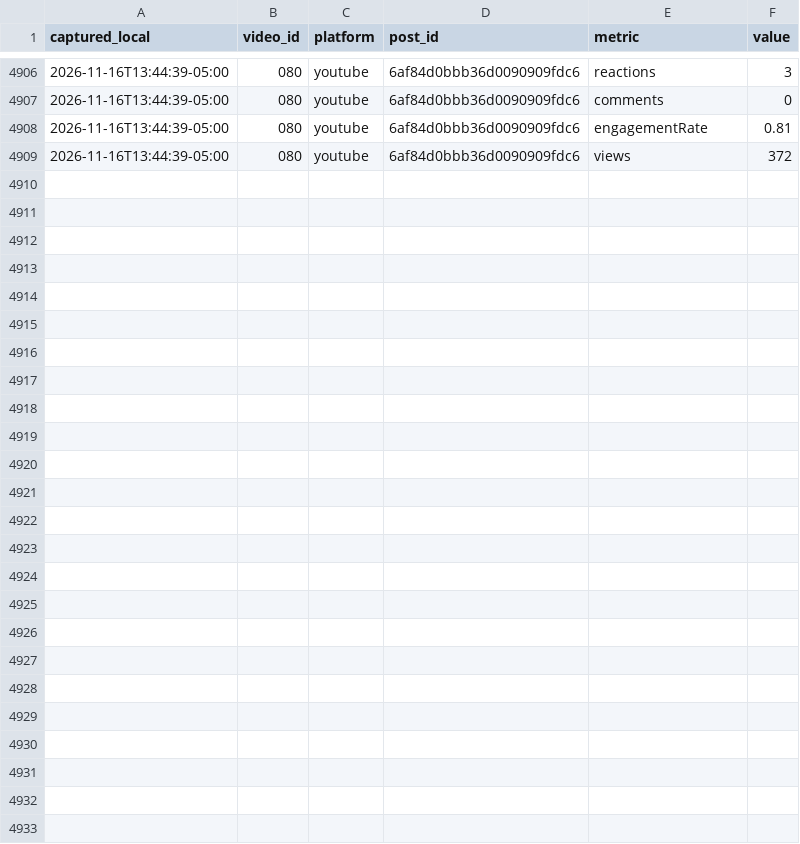
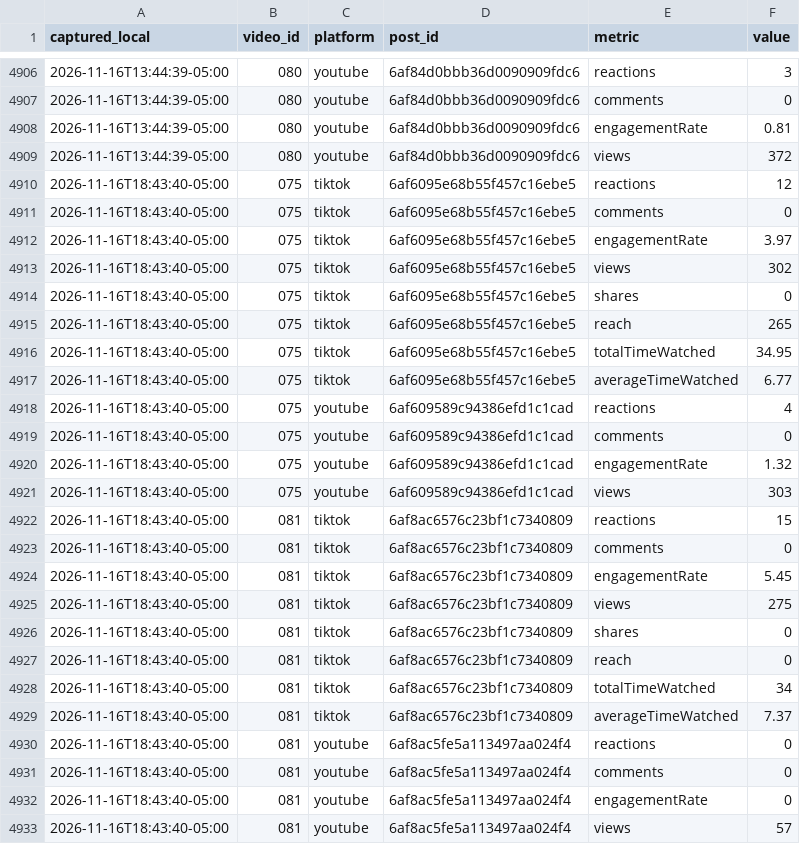
Before and after one commit to eduardomora041092-niolab/curiolab-studio-30, a CSV file: logs/metrics.csv, drawn as a sheet; only a part is shown, gaps mark what is left out; the diff names each change by its address in the sheet, - before the commit and + after, or states it on an @@ line.

```diff
--- a/logs/metrics.csv
+++ b/logs/metrics.csv
+row 4910: 2026-11-16T18:43:40-05:00 | 075 | tiktok | 6af6095e68b55f457c16ebe5 | reactions | 12
+row 4911: 2026-11-16T18:43:40-05:00 | 075 | tiktok | 6af6095e68b55f457c16ebe5 | comments | 0
+row 4912: 2026-11-16T18:43:40-05:00 | 075 | tiktok | 6af6095e68b55f457c16ebe5 | engagementRate | 3.97
+row 4913: 2026-11-16T18:43:40-05:00 | 075 | tiktok | 6af6095e68b55f457c16ebe5 | views | 302
+row 4914: 2026-11-16T18:43:40-05:00 | 075 | tiktok | 6af6095e68b55f457c16ebe5 | shares | 0
+row 4915: 2026-11-16T18:43:40-05:00 | 075 | tiktok | 6af6095e68b55f457c16ebe5 | reach | 265
+row 4916: 2026-11-16T18:43:40-05:00 | 075 | tiktok | 6af6095e68b55f457c16ebe5 | totalTimeWatched | 34.95
+row 4917: 2026-11-16T18:43:40-05:00 | 075 | tiktok | 6af6095e68b55f457c16ebe5 | averageTimeWatched | 6.77
+row 4918: 2026-11-16T18:43:40-05:00 | 075 | youtube | 6af609589c94386efd1c1cad | reactions | 4
+row 4919: 2026-11-16T18:43:40-05:00 | 075 | youtube | 6af609589c94386efd1c1cad | comments | 0
+row 4920: 2026-11-16T18:43:40-05:00 | 075 | youtube | 6af609589c94386efd1c1cad | engagementRate | 1.32
+row 4921: 2026-11-16T18:43:40-05:00 | 075 | youtube | 6af609589c94386efd1c1cad | views | 303
+row 4922: 2026-11-16T18:43:40-05:00 | 081 | tiktok | 6af8ac6576c23bf1c7340809 | reactions | 15
+row 4923: 2026-11-16T18:43:40-05:00 | 081 | tiktok | 6af8ac6576c23bf1c7340809 | comments | 0
+row 4924: 2026-11-16T18:43:40-05:00 | 081 | tiktok | 6af8ac6576c23bf1c7340809 | engagementRate | 5.45
+row 4925: 2026-11-16T18:43:40-05:00 | 081 | tiktok | 6af8ac6576c23bf1c7340809 | views | 275
+row 4926: 2026-11-16T18:43:40-05:00 | 081 | tiktok | 6af8ac6576c23bf1c7340809 | shares | 0
+row 4927: 2026-11-16T18:43:40-05:00 | 081 | tiktok | 6af8ac6576c23bf1c7340809 | reach | 0
+row 4928: 2026-11-16T18:43:40-05:00 | 081 | tiktok | 6af8ac6576c23bf1c7340809 | totalTimeWatched | 34
+row 4929: 2026-11-16T18:43:40-05:00 | 081 | tiktok | 6af8ac6576c23bf1c7340809 | averageTimeWatched | 7.37
+row 4930: 2026-11-16T18:43:40-05:00 | 081 | youtube | 6af8ac5fe5a113497aa024f4 | reactions | 0
+row 4931: 2026-11-16T18:43:40-05:00 | 081 | youtube | 6af8ac5fe5a113497aa024f4 | comments | 0
+row 4932: 2026-11-16T18:43:40-05:00 | 081 | youtube | 6af8ac5fe5a113497aa024f4 | engagementRate | 0
+row 4933: 2026-11-16T18:43:40-05:00 | 081 | youtube | 6af8ac5fe5a113497aa024f4 | views | 57
```
Also changed, not shown: calendar/CurioLab_calendario_90.csv, evidence/buffer/index.csv, 16 other files.
